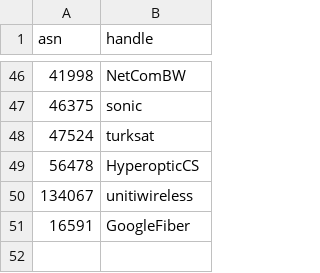
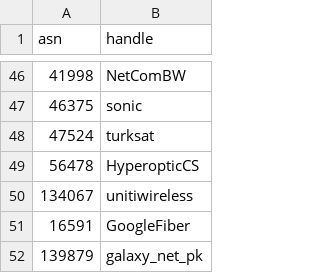
Before and after one commit to cloudflare/isbgpsafeyet.com, a CSV file: data/twitter.csv, drawn as a sheet; only a part is shown, gaps mark what is left out.

Commit message:
Update twitter.csv

```diff
--- a/data/twitter.csv
+++ b/data/twitter.csv
@@ -51 +51,2 @@ asn,handle
 16591,GoogleFiber
+139879,galaxy_net_pk
```
